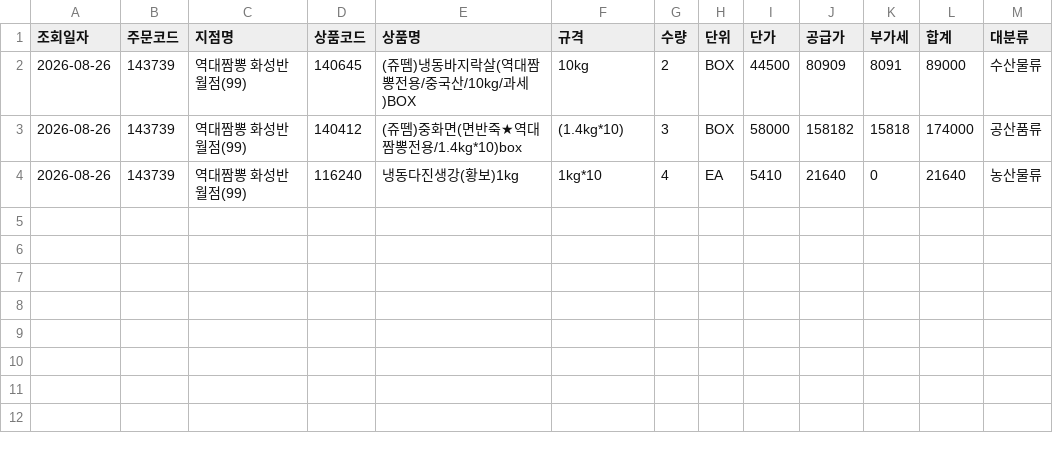
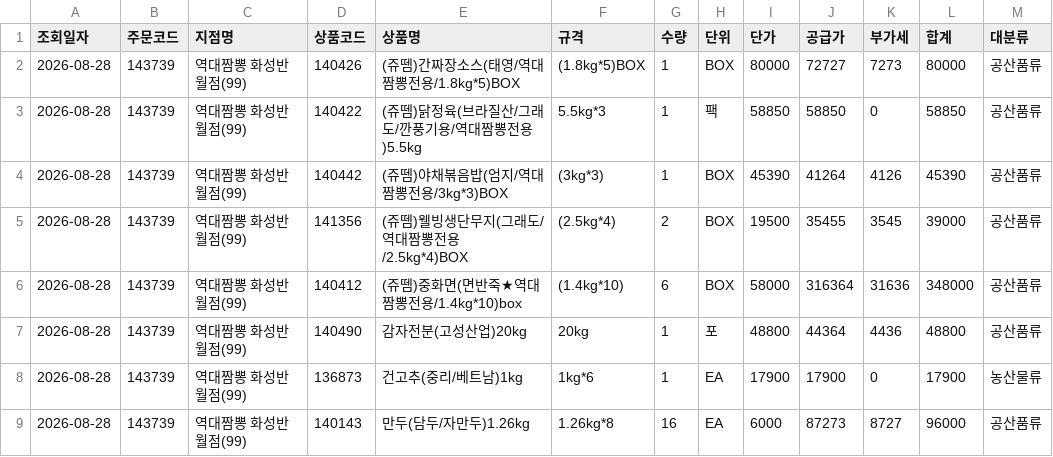
Before and after one commit to dampd21/Sajodaerim, a CSV file: output/by_store/역대짬뽕 화성반월점(99).csv, drawn as a sheet.

```diff
--- a/output/by_store/역대짬뽕 화성반월점(99).csv
+++ b/output/by_store/역대짬뽕 화성반월점(99).csv
@@ -1,4 +1,9 @@
 조회일자,주문코드,지점명,상품코드,상품명,규격,수량,단위,단가,공급가,부가세,합계,대분류
-2026-08-26,143739,역대짬뽕 화성반월점(99),140645,(쥬뗌)냉동바지락살(역대짬뽕전용/중국산/10kg/과세)BOX,10kg,2,BOX,44500,80909,8091,89000,수산물류
-2026-08-26,143739,역대짬뽕 화성반월점(99),140412,(쥬뗌)중화면(면반죽★역대짬뽕전용/1.4kg*10)box,(1.4kg*10),3,BOX,58000,158182,15818,174000,공산품류
-2026-08-26,143739,역대짬뽕 화성반월점(99),116240,냉동다진생강(황보)1kg,1kg*10,4,EA,5410,21640,0,21640,농산물류
+2026-08-28,143739,역대짬뽕 화성반월점(99),140426,(쥬뗌)간짜장소스(태영/역대짬뽕전용/1.8kg*5)BOX,(1.8kg*5)BOX,1,BOX,80000,72727,7273,80000,공산품류
+2026-08-28,143739,역대짬뽕 화성반월점(99),140422,(쥬뗌)닭정육(브라질산/그래도/깐풍기용/역대짬뽕전용)5.5kg,5.5kg*3,1,팩,58850,58850,0,58850,공산품류
+2026-08-28,143739,역대짬뽕 화성반월점(99),140442,(쥬뗌)야채볶음밥(엄지/역대짬뽕전용/3kg*3)BOX,(3kg*3),1,BOX,45390,41264,4126,45390,공산품류
+2026-08-28,143739,역대짬뽕 화성반월점(99),141356,(쥬뗌)웰빙생단무지(그래도/역대짬뽕전용/2.5kg*4)BOX,(2.5kg*4),2,BOX,19500,35455,3545,39000,공산품류
+2026-08-28,143739,역대짬뽕 화성반월점(99),140412,(쥬뗌)중화면(면반죽★역대짬뽕전용/1.4kg*10)box,(1.4kg*10),6,BOX,58000,316364,31636,348000,공산품류
+2026-08-28,143739,역대짬뽕 화성반월점(99),140490,감자전분(고성산업)20kg,20kg,1,포,48800,44364,4436,48800,공산품류
+2026-08-28,143739,역대짬뽕 화성반월점(99),136873,건고추(중리/베트남)1kg,1kg*6,1,EA,17900,17900,0,17900,농산물류
+2026-08-28,143739,역대짬뽕 화성반월점(99),140143,만두(담두/자만두)1.26kg,1.26kg*8,16,EA,6000,87273,8727,96000,공산품류
```
Also changed, not shown: output/by_category/수산물류.csv, output/by_store/역대짬뽕 송탄점(99).csv, 11 other files.
